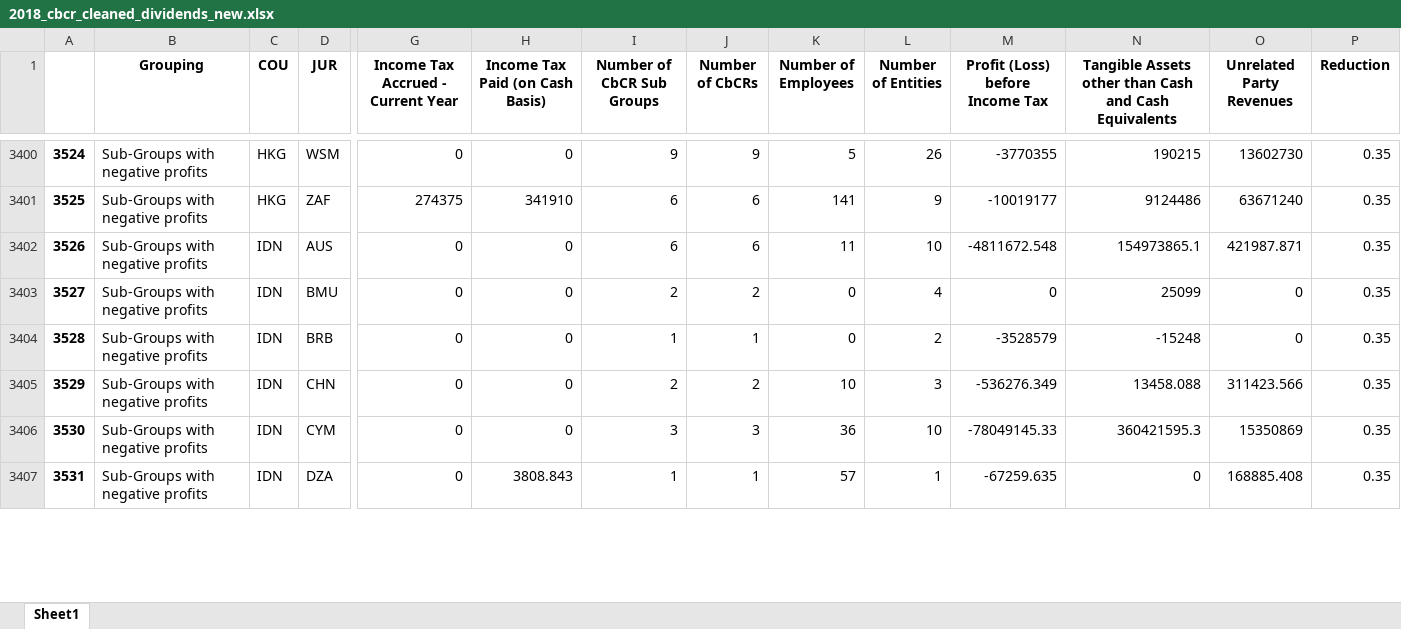
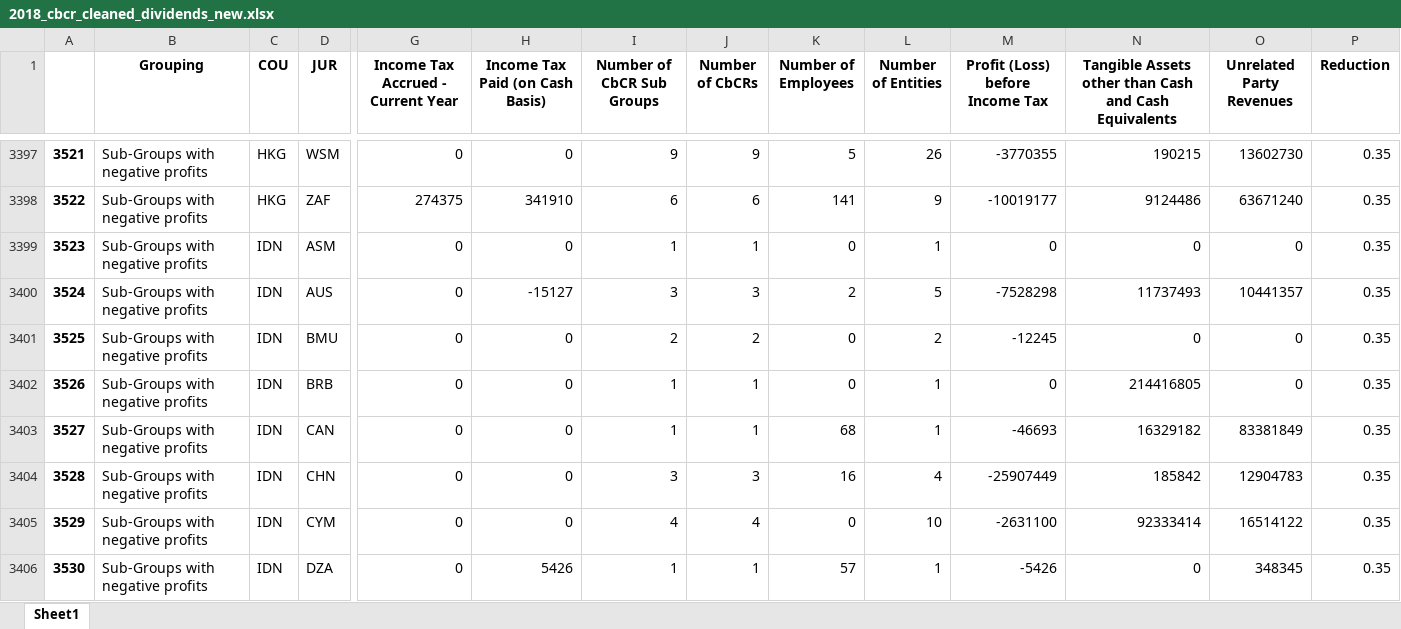
Before and after one commit to Tax-Justice-Network/unitary-taxation, an Excel workbook: data/final/estimations/2018_cbcr_cleaned_dividends_new.xlsx, sheet Sheet1, drawn as a sheet; only a part is shown, gaps mark what is left out; values as stored, in another font and other column widths than the file's, no borders; addresses are those after the commit; rows hold the shown columns only; the diff covers the shown part only; the diff names each change by its address in the sheet, - before the commit and + after, or states it on an @@ line.

```diff
--- a/data/final/estimations/2018_cbcr_cleaned_dividends_new.xlsx (sheet Sheet1)
+++ b/data/final/estimations/2018_cbcr_cleaned_dividends_new.xlsx (sheet Sheet1)
@@ column A renumbered from row 1228 down @@
+row 3399: 3523 | Sub-Groups with negative profits | IDN | ASM | 0 | 0 | 1 | 1 | 0 | 1 | 0 | 0 | 0 | 0.35
-H3400 (Income Tax Paid (on Cash Basis)): 0
+H3400 (Income Tax Paid (on Cash Basis)): -15127
-I3400 (Number of CbCR Sub Groups): 6
+I3400 (Number of CbCR Sub Groups): 3
-J3400 (Number of CbCRs): 6
+J3400 (Number of CbCRs): 3
-K3400 (Number of Employees): 11
+K3400 (Number of Employees): 2
-L3400 (Number of Entities): 10
+L3400 (Number of Entities): 5
-M3400 (Profit (Loss) before Income Tax): -4811672.548
+M3400 (Profit (Loss) before Income Tax): -7528298
-N3400: 154973865.1
+N3400: 11737493
-O3400 (Unrelated Party Revenues): 421987.871
+O3400 (Unrelated Party Revenues): 10441357
-L3401 (Number of Entities): 4
+L3401 (Number of Entities): 2
-M3401 (Profit (Loss) before Income Tax): 0
+M3401 (Profit (Loss) before Income Tax): -12245
-N3401: 25099
+N3401: 0
-L3402 (Number of Entities): 2
+L3402 (Number of Entities): 1
-M3402 (Profit (Loss) before Income Tax): -3528579
+M3402 (Profit (Loss) before Income Tax): 0
-N3402: -15248
+N3402: 214416805
+row 3403: 3527 | Sub-Groups with negative profits | IDN | CAN | 0 | 0 | 1 | 1 | 68 | 1 | -46693 | 16329182 | 83381849 | 0.35
-I3404 (Number of CbCR Sub Groups): 2
+I3404 (Number of CbCR Sub Groups): 3
-J3404 (Number of CbCRs): 2
+J3404 (Number of CbCRs): 3
-K3404 (Number of Employees): 10
+K3404 (Number of Employees): 16
-L3404 (Number of Entities): 3
+L3404 (Number of Entities): 4
-M3404 (Profit (Loss) before Income Tax): -536276.349
+M3404 (Profit (Loss) before Income Tax): -25907449
-N3404: 13458.088
+N3404: 185842
-O3404 (Unrelated Party Revenues): 311423.566
+O3404 (Unrelated Party Revenues): 12904783
-I3405 (Number of CbCR Sub Groups): 3
+I3405 (Number of CbCR Sub Groups): 4
-J3405 (Number of CbCRs): 3
+J3405 (Number of CbCRs): 4
-K3405 (Number of Employees): 36
+K3405 (Number of Employees): 0
-M3405 (Profit (Loss) before Income Tax): -78049145.33
+M3405 (Profit (Loss) before Income Tax): -2631100
-N3405: 360421595.3
+N3405: 92333414
-O3405 (Unrelated Party Revenues): 15350869
+O3405 (Unrelated Party Revenues): 16514122
-H3406 (Income Tax Paid (on Cash Basis)): 3808.843
+H3406 (Income Tax Paid (on Cash Basis)): 5426
-M3406 (Profit (Loss) before Income Tax): -67259.635
+M3406 (Profit (Loss) before Income Tax): -5426
-O3406 (Unrelated Party Revenues): 168885.408
+O3406 (Unrelated Party Revenues): 348345
```
Also changed, not shown: 9 added rows, 14 removed rows and 508 edited cells elsewhere in this sheet, data/final/estimations/2018_cbcr_etr_rates_new.xlsx, 6 other files.
